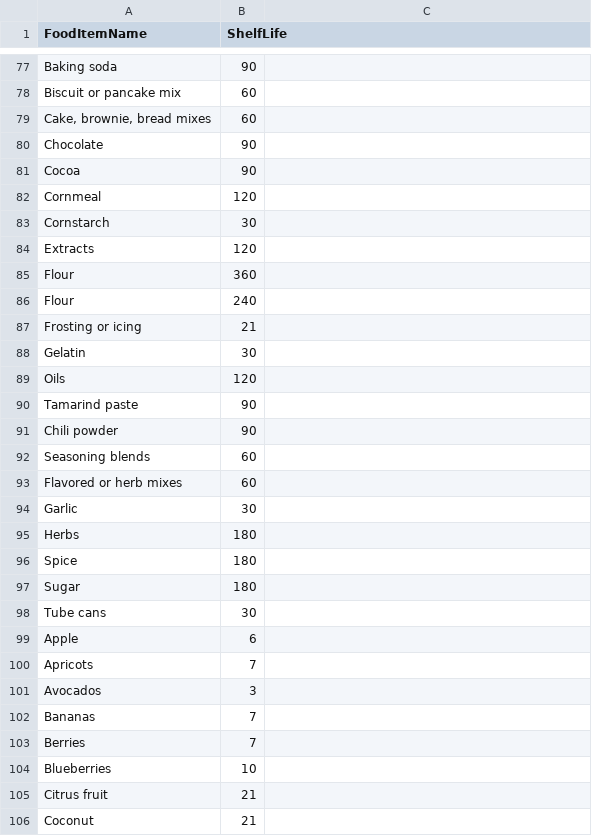
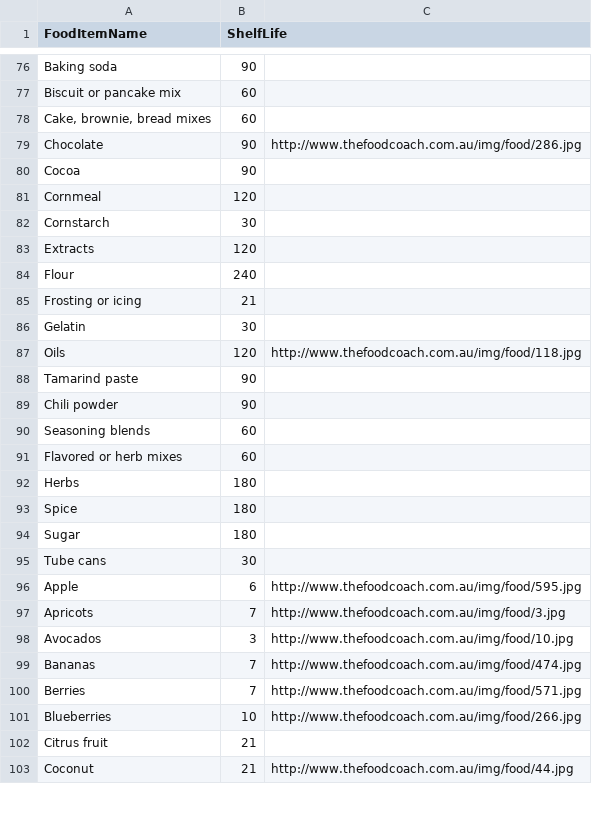
Before and after one commit to never-go-bad/never-go-bad, a CSV file: USDAShelfLife.csv, drawn as a sheet; only a part is shown, gaps mark what is left out; the diff covers the shown part only.

```diff
--- a/USDAShelfLife.csv
+++ b/USDAShelfLife.csv
@@ -79,2 +78,2 @@ Biscuit or pancake mix,60
 "Cake, brownie, bread mixes",60
-Chocolate,90
+Chocolate,90,http://www.thefoodcoach.com.au/img/food/286.jpg
@@ -85 +83,0 @@ Extracts,120
-Flour,360
@@ -89 +87 @@ Gelatin,30
-Oils,120
+Oils,120,http://www.thefoodcoach.com.au/img/food/118.jpg
@@ -94 +91,0 @@ Flavored or herb mixes,60
-Garlic,30
@@ -99,6 +96,6 @@ Tube cans,30
-Apple,6
-Apricots,7
-Avocados,3
-Bananas,7
-Berries,7
-Blueberries,10
+Apple,6,http://www.thefoodcoach.com.au/img/food/595.jpg
+Apricots,7,http://www.thefoodcoach.com.au/img/food/3.jpg
+Avocados,3,http://www.thefoodcoach.com.au/img/food/10.jpg
+Bananas,7,http://www.thefoodcoach.com.au/img/food/474.jpg
+Berries,7,http://www.thefoodcoach.com.au/img/food/571.jpg
+Blueberries,10,http://www.thefoodcoach.com.au/img/food/266.jpg
@@ -106 +103 @@ Citrus fruit,21
-Coconut,21
+Coconut,21,http://www.thefoodcoach.com.au/img/food/44.jpg
```
Also changed, not shown: 14 added rows, 26 removed rows and 54 edited cells elsewhere in this file.
